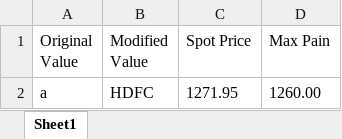
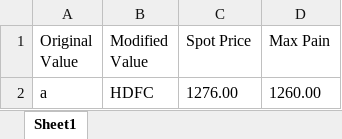
Before and after one commit to OrganizationAccountNameForDemoPurpose/StockMarket, an Excel workbook: StockData.xlsx, sheet Sheet1, drawn as a sheet; values as stored, in another font and other column widths than the file's, no borders; the diff names each change by its address in the sheet, - before the commit and + after, or states it on an @@ line.

```diff
--- a/StockData.xlsx (sheet Sheet1)
+++ b/StockData.xlsx (sheet Sheet1)
-C2 (Spot Price): 1271.95
+C2 (Spot Price): 1276.00
```
Also changed, not shown: 2 other files.
